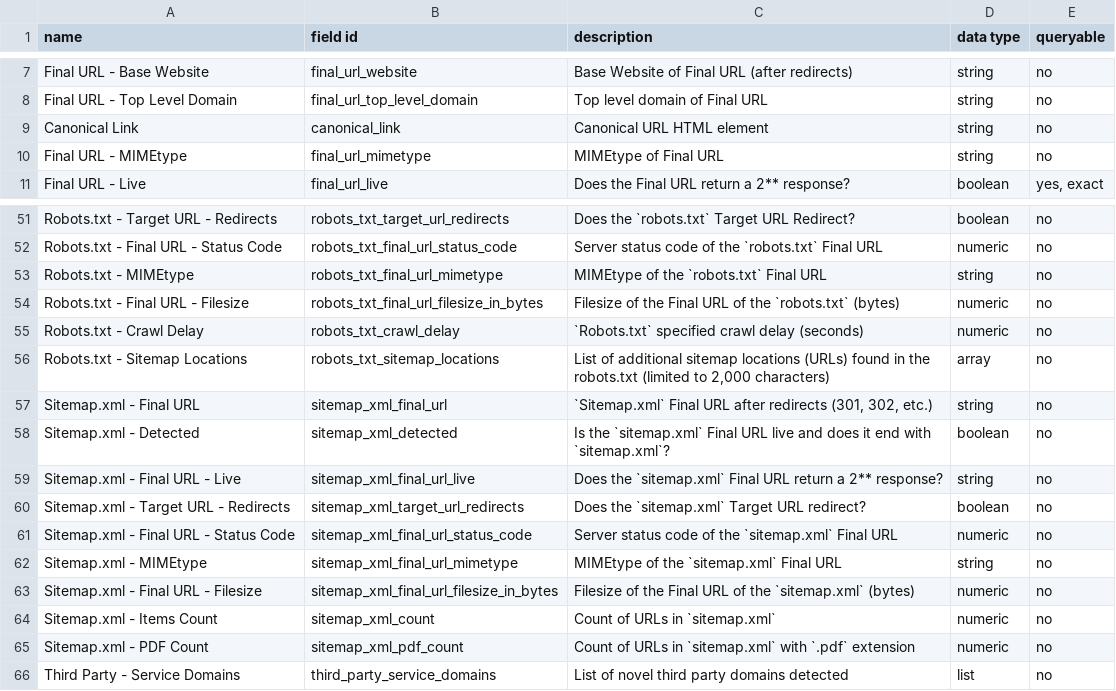
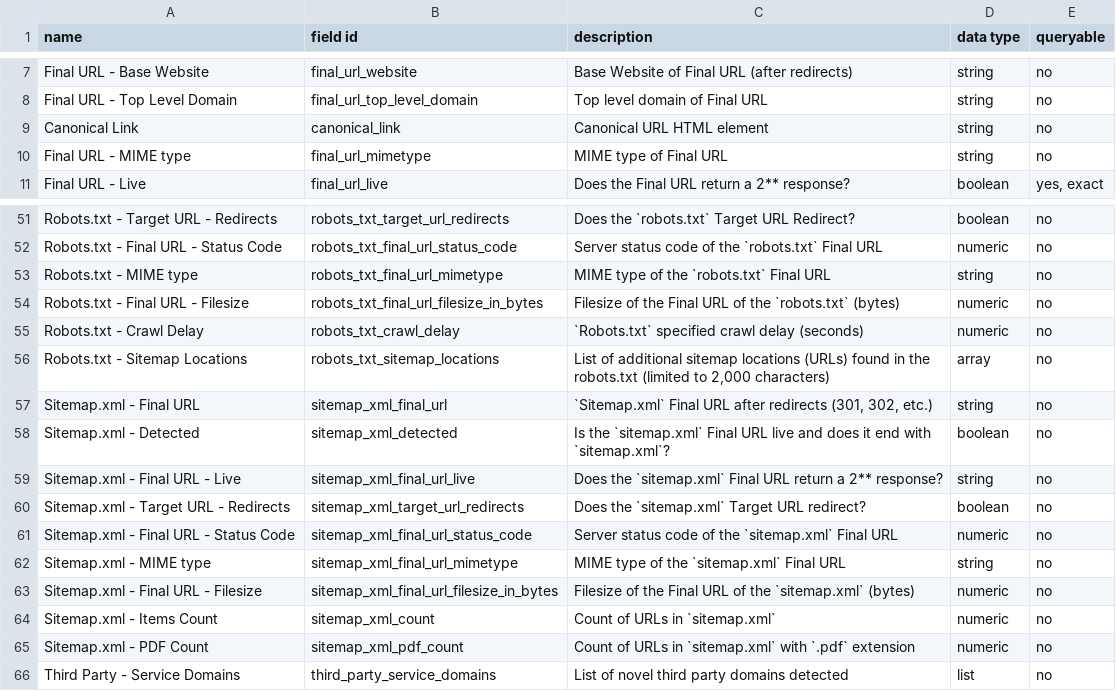
Before and after one commit to GSA/site-scanning-documentation, a CSV file: data/Site_Scanning_Data_Dictionary.csv, drawn as a sheet; only a part is shown, gaps mark what is left out.

Commit message:
adding space to mimetype

```diff
--- a/data/Site_Scanning_Data_Dictionary.csv
+++ b/data/Site_Scanning_Data_Dictionary.csv
@@ -9,3 +9,3 @@ Final URL - Top Level Domain,final_url_top_level_domain,Top level domain of Fina
 Canonical Link,canonical_link,Canonical URL HTML element,string,no
-Final URL - MIMEtype,final_url_mimetype,MIMEtype of Final URL,string,no
+Final URL - MIME type,final_url_mimetype,MIME type of Final URL,string,no
 Final URL - Live,final_url_live,Does the Final URL return a 2** response?,boolean,"yes, exact"
@@ -52,3 +52,3 @@ Robots.txt - Target URL - Redirects,robots_txt_target_url_redirects,Does the `ro
 Robots.txt - Final URL - Status Code,robots_txt_final_url_status_code,Server status code of the `robots.txt` Final URL,numeric,no
-Robots.txt - MIMEtype,robots_txt_final_url_mimetype,MIMEtype of the `robots.txt` Final URL,string,no
+Robots.txt - MIME type,robots_txt_final_url_mimetype,MIME type of the `robots.txt` Final URL,string,no
 Robots.txt - Final URL - Filesize,robots_txt_final_url_filesize_in_bytes,Filesize of the Final URL of the `robots.txt` (bytes),numeric,no
@@ -61,3 +61,3 @@ Sitemap.xml - Target URL - Redirects,sitemap_xml_target_url_redirects,Does the `
 Sitemap.xml - Final URL - Status Code,sitemap_xml_final_url_status_code,Server status code of the `sitemap.xml` Final URL,numeric,no
-Sitemap.xml - MIMEtype,sitemap_xml_final_url_mimetype,MIMEtype of the `sitemap.xml` Final URL,string,no
+Sitemap.xml - MIME type,sitemap_xml_final_url_mimetype,MIME type of the `sitemap.xml` Final URL,string,no
 Sitemap.xml - Final URL - Filesize,sitemap_xml_final_url_filesize_in_bytes,Filesize of the Final URL of the `sitemap.xml` (bytes),numeric,no
```
